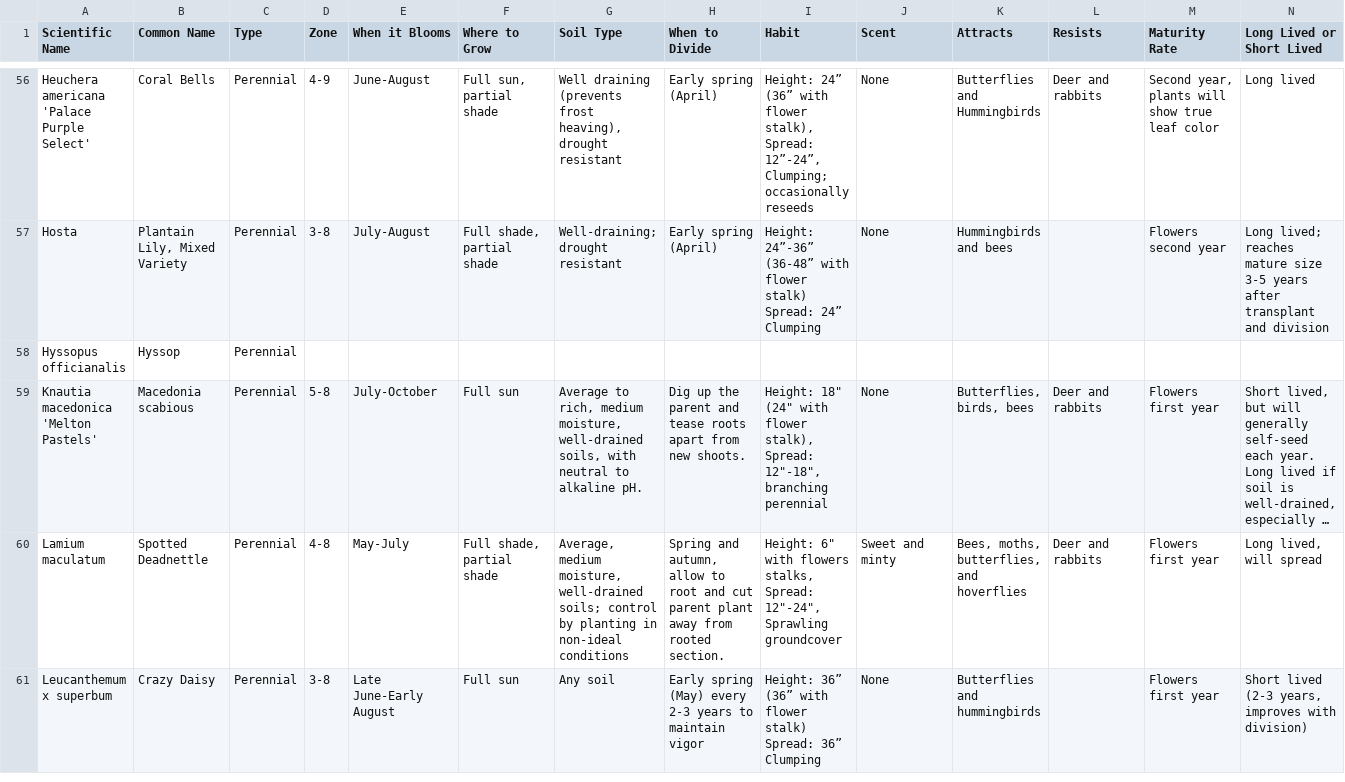
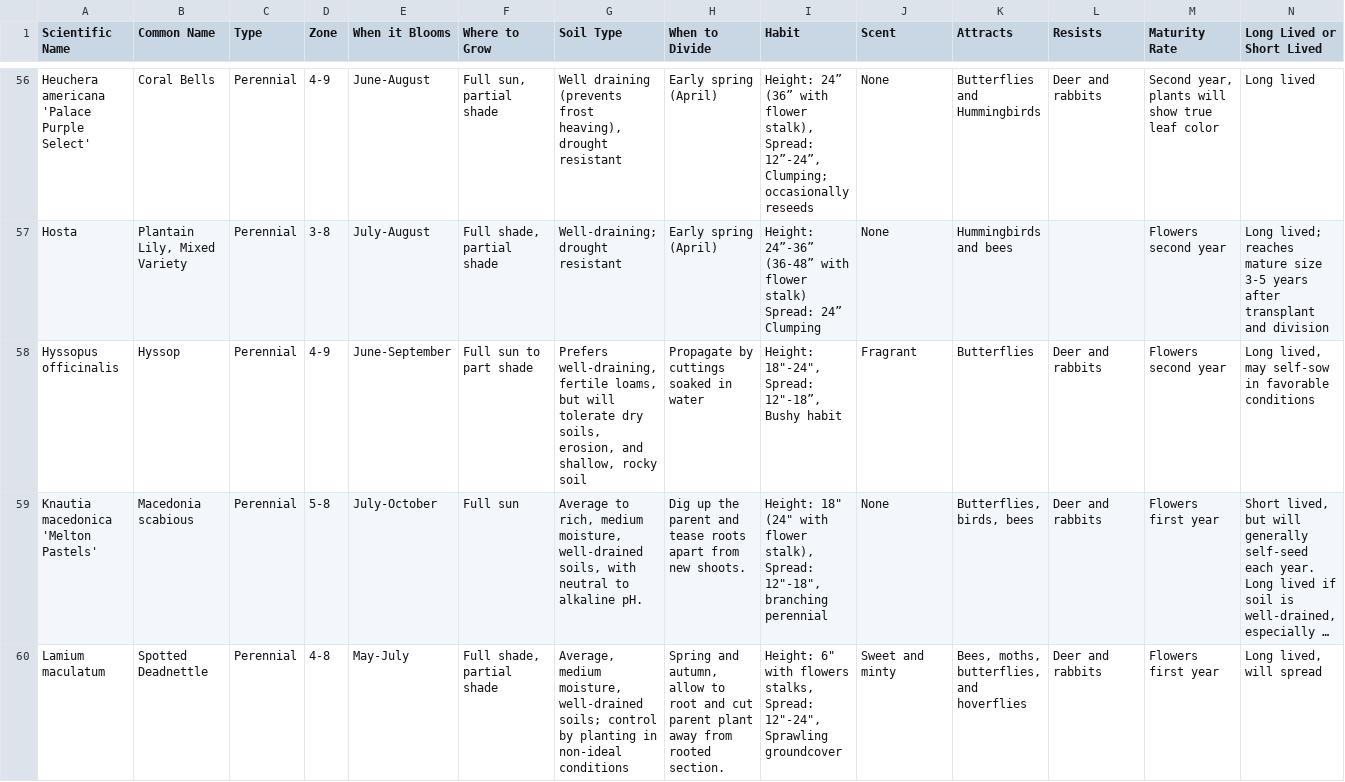
Before and after one commit to alfilo/flutterby, a CSV file: plants.csv, drawn as a sheet; only a part is shown, gaps mark what is left out; the shorter side is filled out with more unchanged rows; long unchanged cells end in …; removed rows and columns are numbered as before the commit, all else as after; rows hold the shown columns only; the diff covers the shown part only; the diff names each change by its address in the sheet, - before the commit and + after, or states it on an @@ line.

```diff
--- a/plants.csv
+++ b/plants.csv
-row 58: Hyssopus officianalis | Hyssop | Perennial
+row 58: Hyssopus officinalis | Hyssop | Perennial | 4-9 | June-September | Full sun to part shade | Prefers well-draining, fertile loams, but will tolerate dry soils, erosion, and shallow, rocky soil | Propagate by cuttings soaked in water | Height: 18"-24", Spread: 12"-18”, Bushy habit | Fragrant | Butterflies | Deer and rabbits | Flowers second year | Long lived, may self-sow in favorable conditions
```
Also changed, not shown: 1 removed row and 54 edited cells elsewhere in this file, 16 other files.
